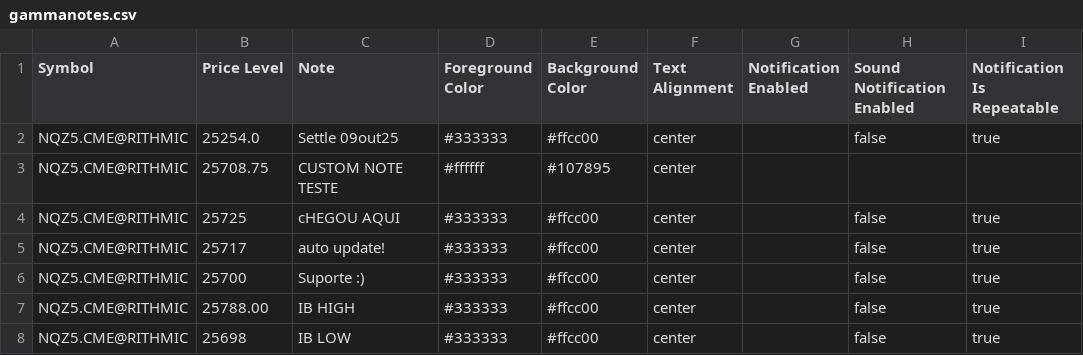
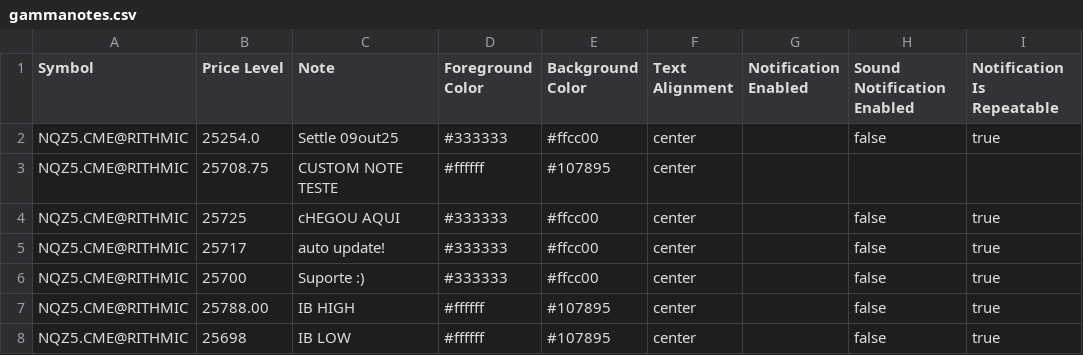
Before and after one commit to chevrOm/gammanotes, a CSV file: gammanotes.csv, drawn as a sheet; only a part is shown; the diff names each change by its address in the sheet, - before the commit and + after, or states it on an @@ line.

Commit message:
update gammanotes

```diff
--- a/gammanotes.csv
+++ b/gammanotes.csv
-D7:D8 (Foreground Color): #333333
+D7:D8 (Foreground Color): #ffffff
-E7:E8 (Background Color): #ffcc00
+E7:E8 (Background Color): #107895
```
